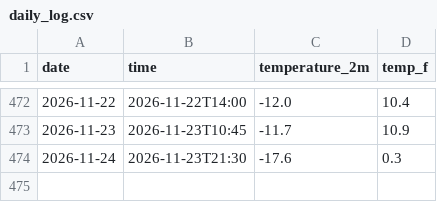
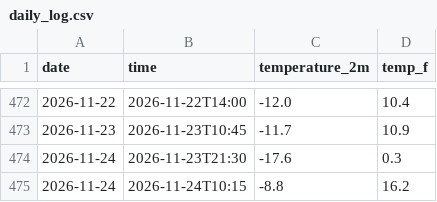
Before and after one commit to datascience-1378/Jasper-National-Park-Weather-Tracker., a CSV file: daily_log.csv, drawn as a sheet; only a part is shown, gaps mark what is left out; the diff names each change by its address in the sheet, - before the commit and + after, or states it on an @@ line.

```diff
--- a/daily_log.csv
+++ b/daily_log.csv
+row 475: 2026-11-24 | 2026-11-24T10:15 | -8.8 | 16.2
```
Also changed, not shown: 1 other file.
